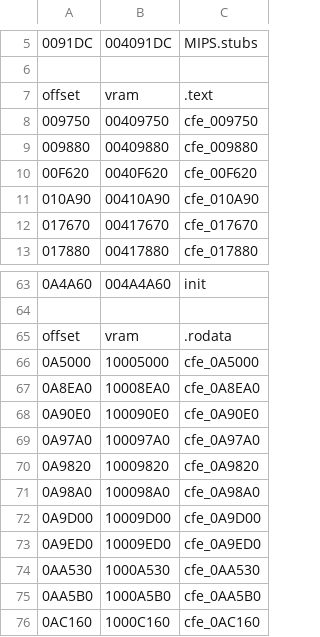
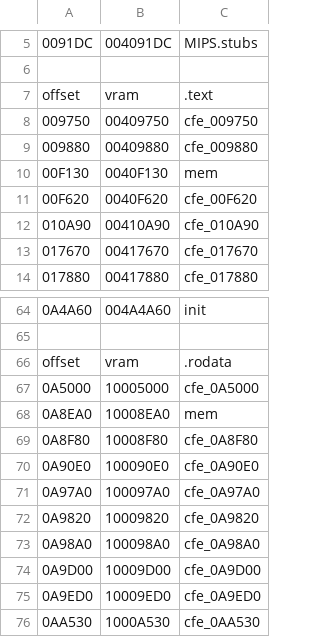
Before and after one commit to decompals/ido-matching-decomp, a CSV file: symbols/7.1/cfe.splits.csv, drawn as a sheet; only a part is shown, gaps mark what is left out; the shorter side is filled out with more unchanged rows.

```diff
--- a/symbols/7.1/cfe.splits.csv
+++ b/symbols/7.1/cfe.splits.csv
@@ -9,2 +9,3 @@ offset,vram,.text
 009880,00409880,cfe_009880
+00F130,0040F130,mem
 00F620,0040F620,cfe_00F620
@@ -66,3 +67,4 @@ offset,vram,.rodata
 0A5000,10005000,cfe_0A5000
-0A8EA0,10008EA0,cfe_0A8EA0
+0A8EA0,10008EA0,mem
+0A8F80,10008F80,cfe_0A8F80
 0A90E0,100090E0,cfe_0A90E0
```
Also changed, not shown: 30 other files.
